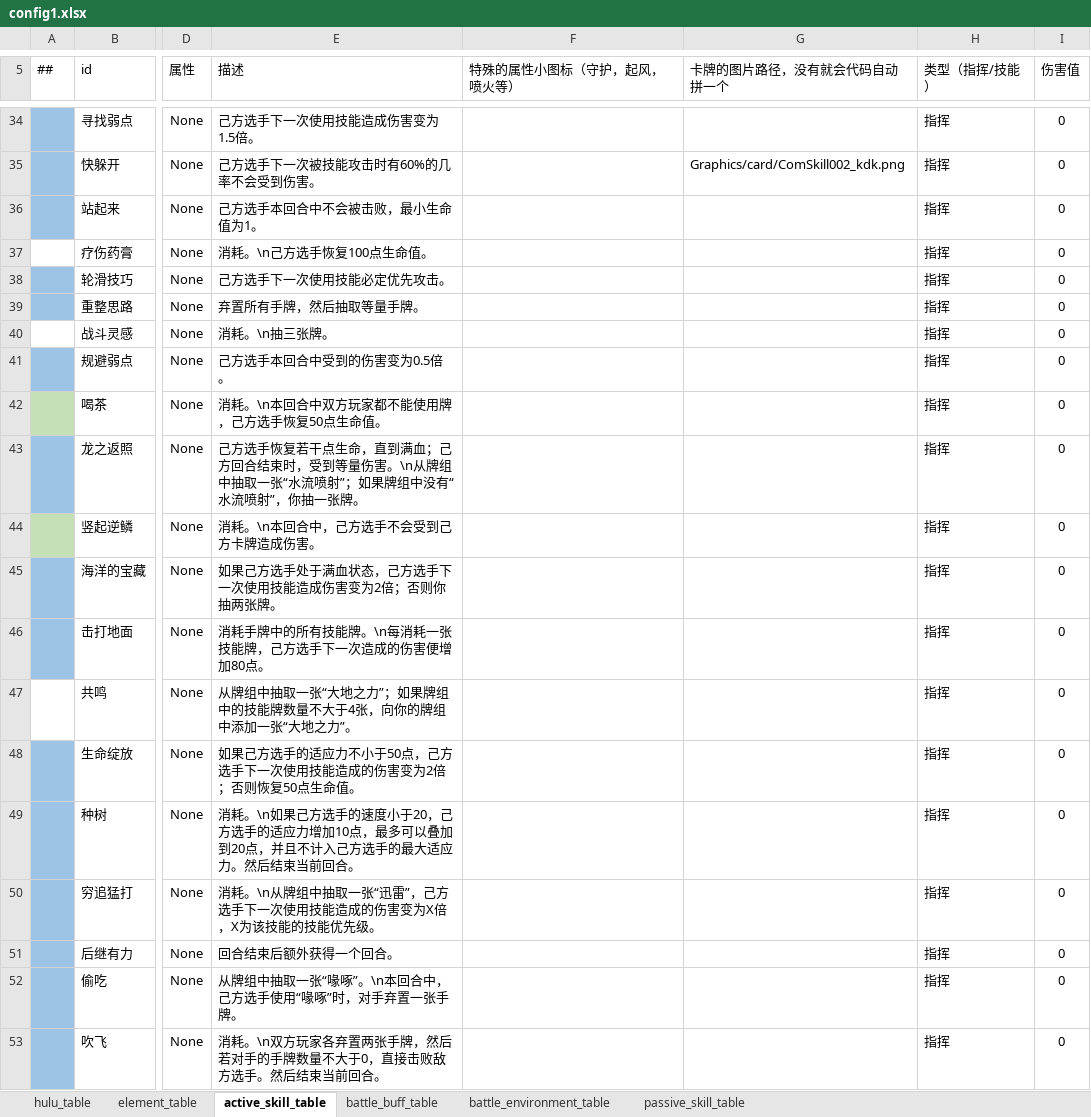
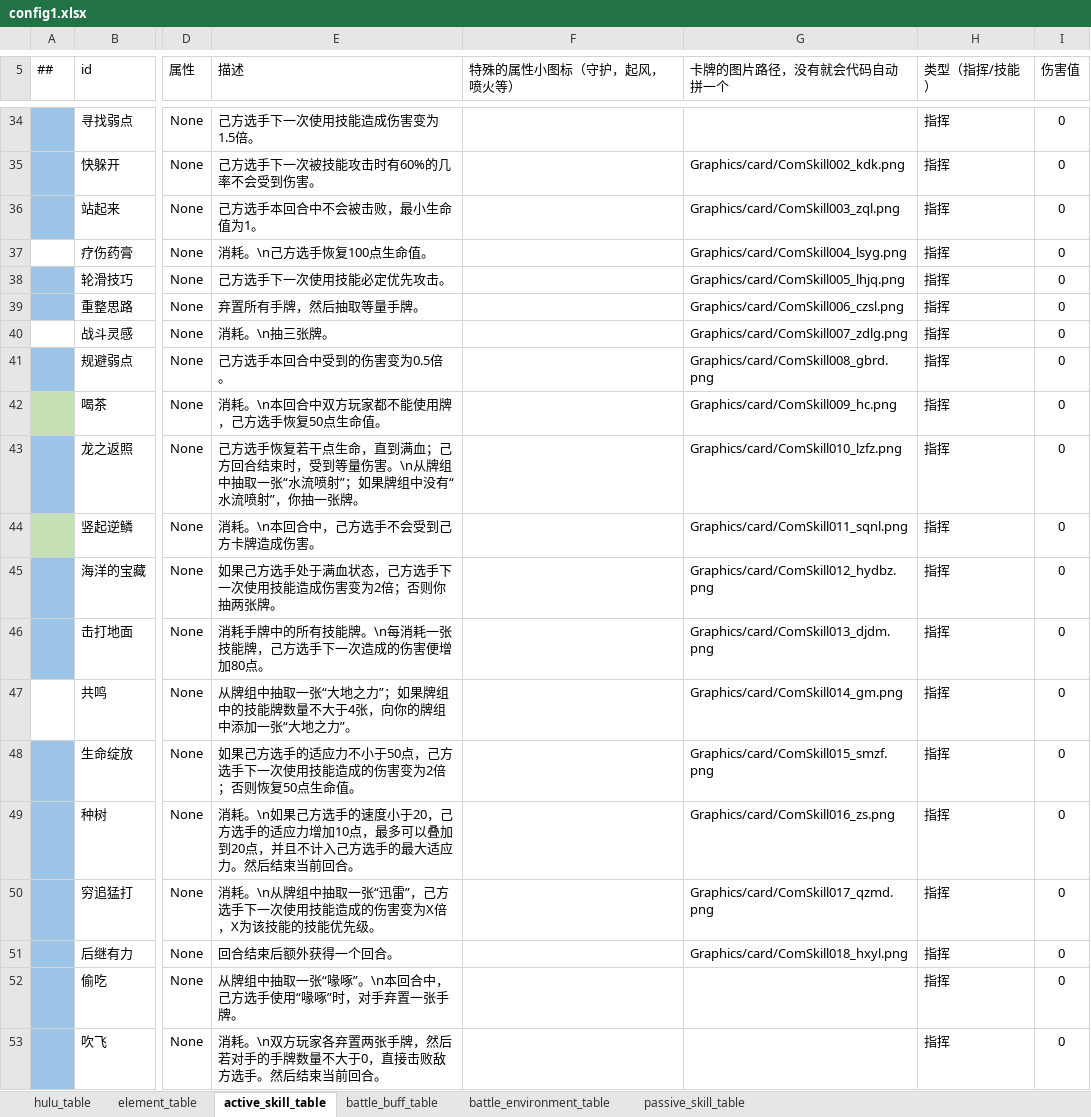
Before and after one commit to Unity-Devlop/BooomJam2024, an Excel workbook: Excels/Datas/config1.xlsx, sheet active_skill_table, drawn as a sheet; only a part is shown, gaps mark what is left out; values as stored, in another font and other column widths than the file's, no borders; the diff names each change by its address in the sheet, - before the commit and + after, or states it on an @@ line.

```diff
--- a/Excels/Datas/config1.xlsx (sheet active_skill_table)
+++ b/Excels/Datas/config1.xlsx (sheet active_skill_table)
-G36 (卡牌的图片路径，没有就会代码自动拼一个): (empty)
+G36 (卡牌的图片路径，没有就会代码自动拼一个): Graphics/card/ComSkill003_zql.png
-G37 (卡牌的图片路径，没有就会代码自动拼一个): (empty)
+G37 (卡牌的图片路径，没有就会代码自动拼一个): Graphics/card/ComSkill004_lsyg.png
-G38 (卡牌的图片路径，没有就会代码自动拼一个): (empty)
+G38 (卡牌的图片路径，没有就会代码自动拼一个): Graphics/card/ComSkill005_lhjq.png
-G39 (卡牌的图片路径，没有就会代码自动拼一个): (empty)
+G39 (卡牌的图片路径，没有就会代码自动拼一个): Graphics/card/ComSkill006_czsl.png
-G40 (卡牌的图片路径，没有就会代码自动拼一个): (empty)
+G40 (卡牌的图片路径，没有就会代码自动拼一个): Graphics/card/ComSkill007_zdlg.png
-G41 (卡牌的图片路径，没有就会代码自动拼一个): (empty)
+G41 (卡牌的图片路径，没有就会代码自动拼一个): Graphics/card/ComSkill008_gbrd.png
-G42 (卡牌的图片路径，没有就会代码自动拼一个): (empty)
+G42 (卡牌的图片路径，没有就会代码自动拼一个): Graphics/card/ComSkill009_hc.png
-G43 (卡牌的图片路径，没有就会代码自动拼一个): (empty)
+G43 (卡牌的图片路径，没有就会代码自动拼一个): Graphics/card/ComSkill010_lzfz.png
-G44 (卡牌的图片路径，没有就会代码自动拼一个): (empty)
+G44 (卡牌的图片路径，没有就会代码自动拼一个): Graphics/card/ComSkill011_sqnl.png
-G45 (卡牌的图片路径，没有就会代码自动拼一个): (empty)
+G45 (卡牌的图片路径，没有就会代码自动拼一个): Graphics/card/ComSkill012_hydbz.png
-G46 (卡牌的图片路径，没有就会代码自动拼一个): (empty)
+G46 (卡牌的图片路径，没有就会代码自动拼一个): Graphics/card/ComSkill013_djdm.png
-G47 (卡牌的图片路径，没有就会代码自动拼一个): (empty)
+G47 (卡牌的图片路径，没有就会代码自动拼一个): Graphics/card/ComSkill014_gm.png
-G48 (卡牌的图片路径，没有就会代码自动拼一个): (empty)
+G48 (卡牌的图片路径，没有就会代码自动拼一个): Graphics/card/ComSkill015_smzf.png
-G49 (卡牌的图片路径，没有就会代码自动拼一个): (empty)
+G49 (卡牌的图片路径，没有就会代码自动拼一个): Graphics/card/ComSkill016_zs.png
-G50 (卡牌的图片路径，没有就会代码自动拼一个): (empty)
+G50 (卡牌的图片路径，没有就会代码自动拼一个): Graphics/card/ComSkill017_qzmd.png
-G51 (卡牌的图片路径，没有就会代码自动拼一个): (empty)
+G51 (卡牌的图片路径，没有就会代码自动拼一个): Graphics/card/ComSkill018_hxyl.png
```
Also changed, not shown: sheet element_table, 3 other files.
